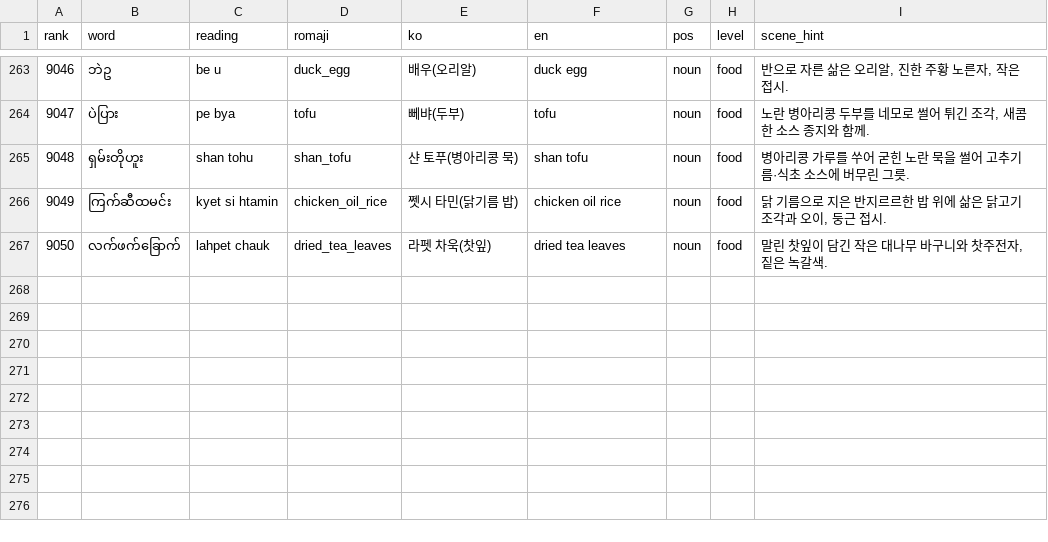
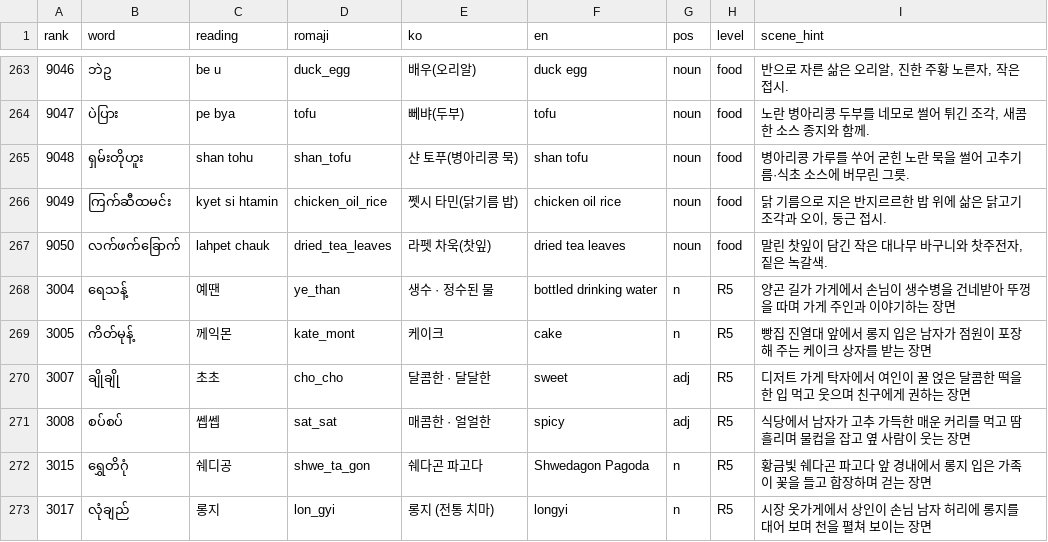
Before and after one commit to talkverselab/talkversehanja, a CSV file: talkverse_art/words/my_art.csv, drawn as a sheet; only a part is shown, gaps mark what is left out.

Commit message:
words: my 회화 내용어 19개 추가(my.csv 3001~) + 그림 6개(my_art)

```diff
--- a/talkverse_art/words/my_art.csv
+++ b/talkverse_art/words/my_art.csv
@@ -267 +267,7 @@ rank,word,reading,romaji,ko,en,pos,level,scene_hint
 9050,လက်ဖက်ခြောက်,lahpet chauk,dried_tea_leaves,라펫 차욱(찻잎),dried tea leaves,noun,food,"말린 찻잎이 담긴 작은 대나무 바구니와 찻주전자, 짙은 녹갈색."
+3004,ရေသန့်,예땐,ye_than,생수 · 정수된 물,bottled drinking water,n,R5,양곤 길가 가게에서 손님이 생수병을 건네받아 뚜껑을 따며 가게 주인과 이야기하는 장면
+3005,ကိတ်မုန့်,께익몬,kate_mont,케이크,cake,n,R5,빵집 진열대 앞에서 롱지 입은 남자가 점원이 포장해 주는 케이크 상자를 받는 장면
+3007,ချိုချို,초초,cho_cho,달콤한 · 달달한,sweet,adj,R5,디저트 가게 탁자에서 여인이 꿀 얹은 달콤한 떡을 한 입 먹고 웃으며 친구에게 권하는 장면
+3008,စပ်စပ်,쎕쎕,sat_sat,매콤한 · 얼얼한,spicy,adj,R5,식당에서 남자가 고추 가득한 매운 커리를 먹고 땀 흘리며 물컵을 잡고 옆 사람이 웃는 장면
+3015,ရွှေတိဂုံ,쉐디공,shwe_ta_gon,쉐다곤 파고다,Shwedagon Pagoda,n,R5,황금빛 쉐다곤 파고다 앞 경내에서 롱지 입은 가족이 꽃을 들고 합장하며 걷는 장면
+3017,လုံချည်,롱지,lon_gyi,롱지 (전통 치마),longyi,n,R5,시장 옷가게에서 상인이 손님 남자 허리에 롱지를 대어 보며 천을 펼쳐 보이는 장면
```
Also changed, not shown: talkverse_art/words/my.csv.
